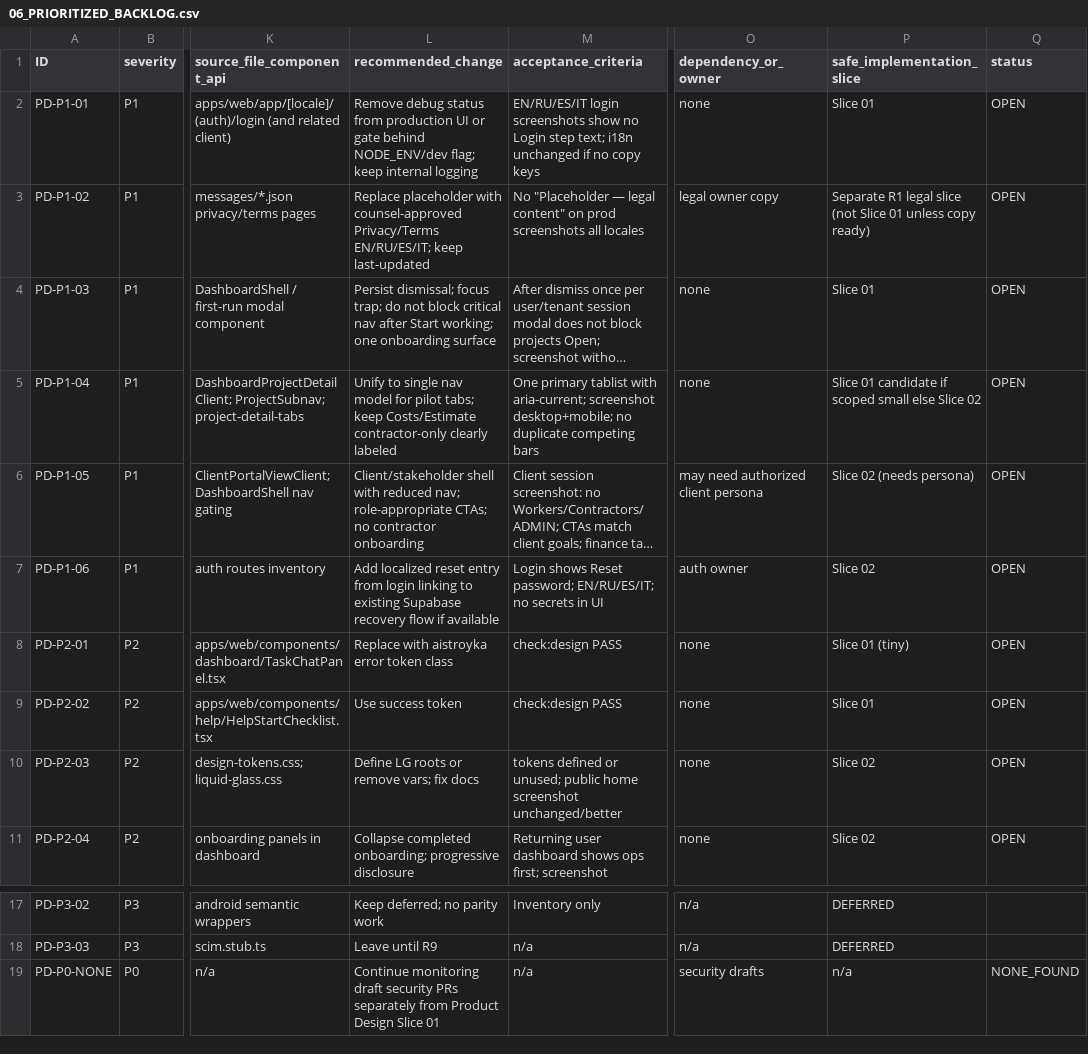
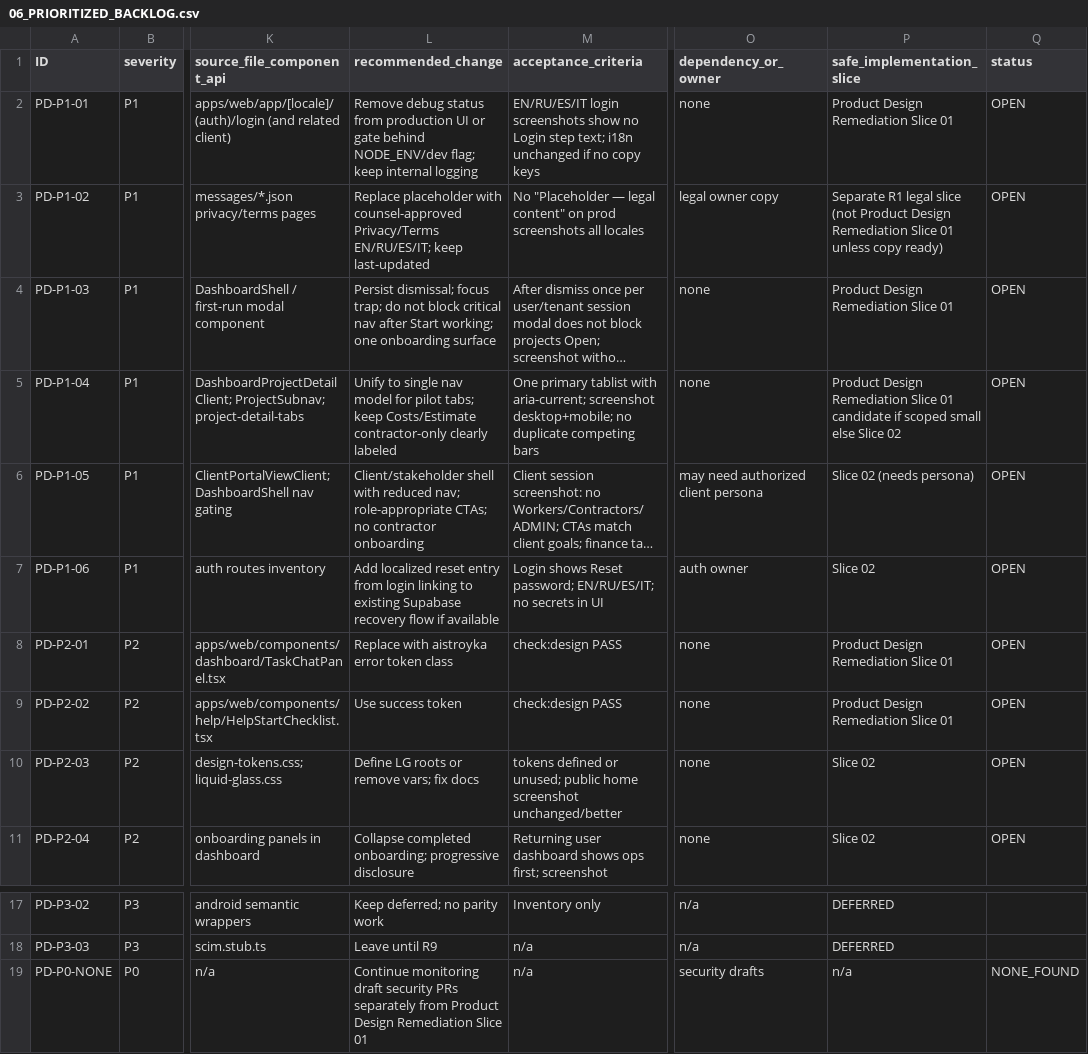
Before and after one commit to 2qjckdknjf-ctrl/Aistroyka-web, a CSV file: docs/audit/product-design-current-main-2026-08-09/06_PRIORITIZED_BACKLOG.csv, drawn as a sheet; only a part is shown, gaps mark what is left out; long unchanged cells end in …; the diff names each change by its address in the sheet, - before the commit and + after, or states it on an @@ line.

```diff
--- a/docs/audit/product-design-current-main-2026-08-09/06_PRIORITIZED_BACKLOG.csv
+++ b/docs/audit/product-design-current-main-2026-08-09/06_PRIORITIZED_BACKLOG.csv
-P2 (safe_implementation_slice): Slice 01
+P2 (safe_implementation_slice): Product Design Remediation Slice 01
-P3 (safe_implementation_slice): …slice (not Slice 01…
+P3 (safe_implementation_slice): …slice (not Product Design Remediation Slice 01…
-P4 (safe_implementation_slice): Slice 01
+P4 (safe_implementation_slice): Product Design Remediation Slice 01
-P5 (safe_implementation_slice): Slice 01…
+P5 (safe_implementation_slice): Product Design Remediation Slice 01…
-P8 (safe_implementation_slice): Slice 01 (tiny)
+P8 (safe_implementation_slice): Product Design Remediation Slice 01
-P9 (safe_implementation_slice): Slice 01
+P9 (safe_implementation_slice): Product Design Remediation Slice 01
-L19 (recommended_change): …Product Design Slice 01
+L19 (recommended_change): …Product Design Remediation Slice 01
```
Also changed, not shown: 6 other files.
